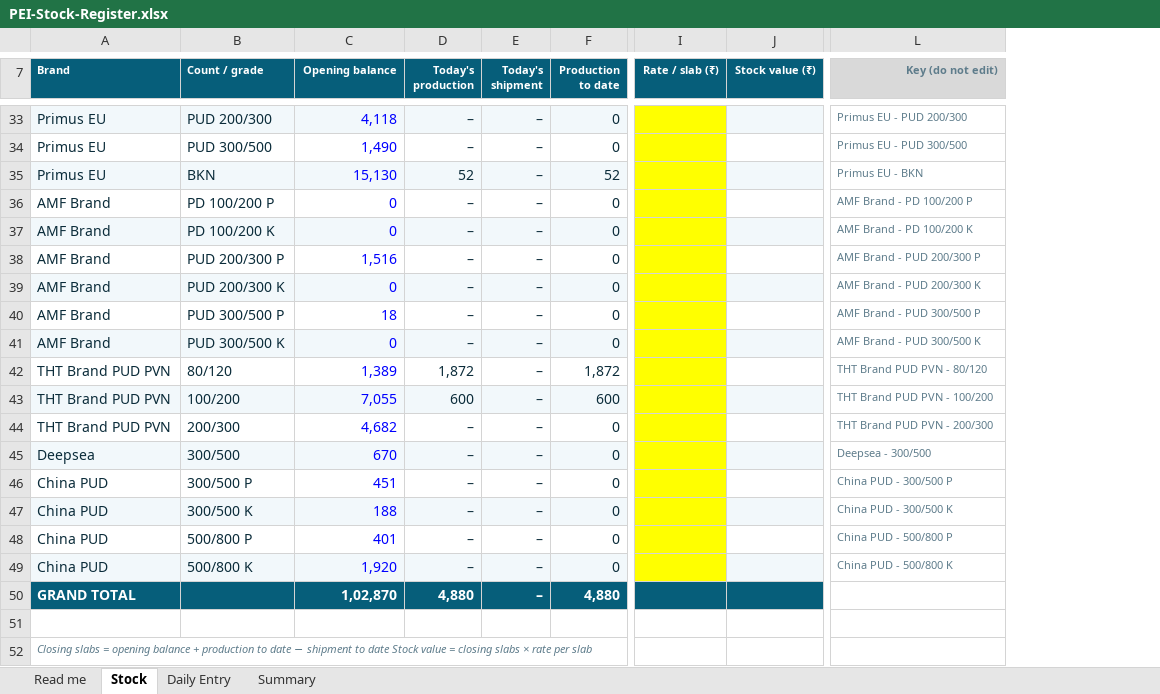
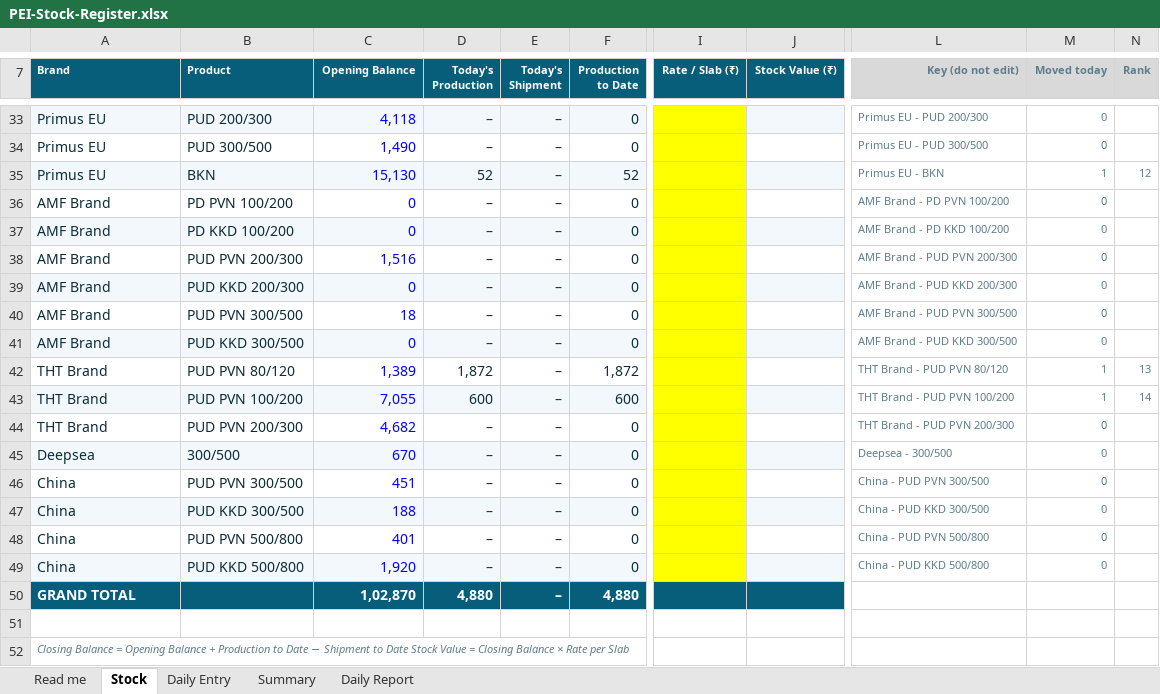
Before and after one commit to mrizan51/Website, an Excel workbook: stock-statement/PEI-Stock-Register.xlsx, sheet Stock, drawn as a sheet; only a part is shown, gaps mark what is left out; values as stored, in another font and other column widths than the file's, no borders; charts and pictures and conditional formats not drawn; removed rows and columns are numbered as before the commit, all else as after; the diff covers the shown part only; the diff names each change by its address in the sheet, - before the commit and + after, or states it on an @@ line.

```diff
--- a/stock-statement/PEI-Stock-Register.xlsx (sheet Stock)
+++ b/stock-statement/PEI-Stock-Register.xlsx (sheet Stock)
+sheet tab: Daily Report
-column B (Count / grade), rows 33-49: PUD 200/300 | PUD 300/500 | BKN | PD 100/200 P | PD 100/200 K | PUD 200/300 P | PUD 200/300 K | PUD 300/500 P | PUD 300/500 K | 80/120 | 100/200 | 200/300 | 300/500 | 300/500 P | 300/500 K | 500/800 P | 500/800 K
+column B (Product), rows 33-49: PUD 200/300 | PUD 300/500 | BKN | PD PVN 100/200 | PD KKD 100/200 | PUD PVN 200/300 | PUD KKD 200/300 | PUD PVN 300/500 | PUD KKD 300/500 | PUD PVN 80/120 | PUD PVN 100/200 | PUD PVN 200/300 | 300/500 | PUD PVN 300/500 | PUD KKD 300/500 | PUD PVN 500/800 | PUD KKD 500/800
-column I (Rate / slab (₹)), empty
-column J (Stock value (₹)), empty
+column I (Rate / Slab (₹)), empty
+column J (Stock Value (₹)), empty
+column M (Moved today), rows 33-49: 0 | 0 | 1 | 0 | 0 | 0 | 0 | 0 | 0 | 1 | 1 | 0 | 0 | 0 | 0 | 0 | 0
+column N (Rank), rows 35-43: 12 |  |  |  |  |  |  | 13 | 14
-C7: Opening balance
+C7: Opening Balance
-D7: Today's production
+D7: Today's Production
-E7: Today's shipment
+E7: Today's Shipment
-F7: Production to date
+F7: Production to Date
-L36 (Key (do not edit)): AMF Brand - PD 100/200 P
+L36 (Key (do not edit)): AMF Brand - PD PVN 100/200
-L37 (Key (do not edit)): AMF Brand - PD 100/200 K
+L37 (Key (do not edit)): AMF Brand - PD KKD 100/200
-L38 (Key (do not edit)): AMF Brand - PUD 200/300 P
+L38 (Key (do not edit)): AMF Brand - PUD PVN 200/300
-L39 (Key (do not edit)): AMF Brand - PUD 200/300 K
+L39 (Key (do not edit)): AMF Brand - PUD KKD 200/300
-L40 (Key (do not edit)): AMF Brand - PUD 300/500 P
+L40 (Key (do not edit)): AMF Brand - PUD PVN 300/500
-L41 (Key (do not edit)): AMF Brand - PUD 300/500 K
+L41 (Key (do not edit)): AMF Brand - PUD KKD 300/500
-A42:A44 (Brand): THT Brand PUD PVN
+A42:A44 (Brand): THT Brand
-L42 (Key (do not edit)): THT Brand PUD PVN - 80/120
+L42 (Key (do not edit)): THT Brand - PUD PVN 80/120
-L43 (Key (do not edit)): THT Brand PUD PVN - 100/200
+L43 (Key (do not edit)): THT Brand - PUD PVN 100/200
-L44 (Key (do not edit)): THT Brand PUD PVN - 200/300
+L44 (Key (do not edit)): THT Brand - PUD PVN 200/300
-A46:A49 (Brand): China PUD
+A46:A49 (Brand): China
-L46 (Key (do not edit)): China PUD - 300/500 P
+L46 (Key (do not edit)): China - PUD PVN 300/500
-L47 (Key (do not edit)): China PUD - 300/500 K
+L47 (Key (do not edit)): China - PUD KKD 300/500
-L48 (Key (do not edit)): China PUD - 500/800 P
+L48 (Key (do not edit)): China - PUD PVN 500/800
-L49 (Key (do not edit)): China PUD - 500/800 K
+L49 (Key (do not edit)): China - PUD KKD 500/800
-A52 (Brand): Closing slabs = opening balance + production to date − shipment to date Stock value = closing slabs × rate per slab
+A52 (Brand): Closing Balance = Opening Balance + Production to Date − Shipment to Date Stock Value = Closing Balance × Rate per Slab
```
Also changed, not shown: 37 edited cells elsewhere in this sheet, sheet Daily Entry, sheet Read me, sheet Summary, charts or pictures, 2 other files.
